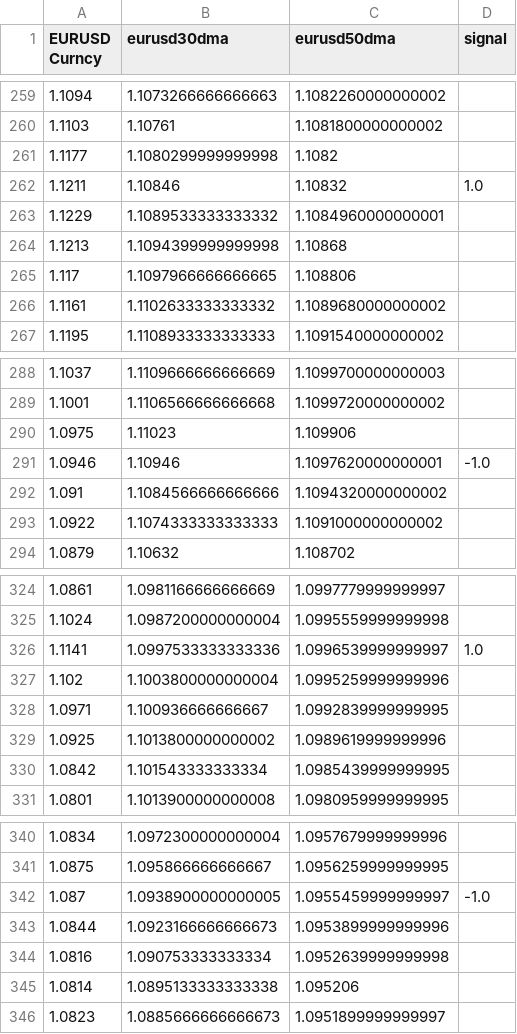
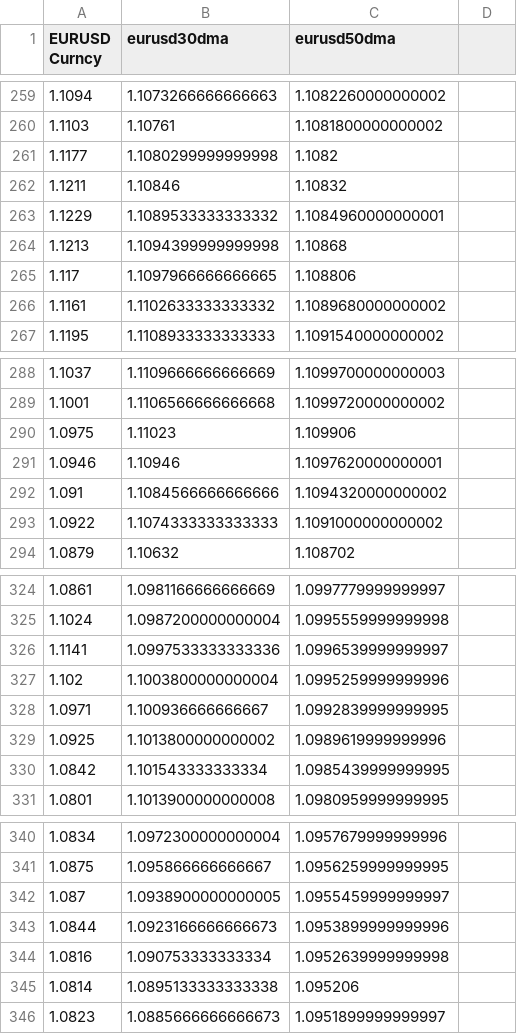
Before and after one commit to jbarnett1993/trading_signals, a CSV file: CSV Outputs/signals.csv, drawn as a sheet; only a part is shown, gaps mark what is left out; the diff covers the shown part only; the diff names each change by its address in the sheet, - before the commit and + after, or states it on an @@ line.

```diff
--- a/CSV Outputs/signals.csv
+++ b/CSV Outputs/signals.csv
-D1: signal
+D1: (empty)
-D262: 1.0
+D262: (empty)
-D291: -1.0
+D291: (empty)
-D326: 1.0
+D326: (empty)
-D342: -1.0
+D342: (empty)
```
Also changed, not shown: 5 edited cells elsewhere in this file, 1 other file.
